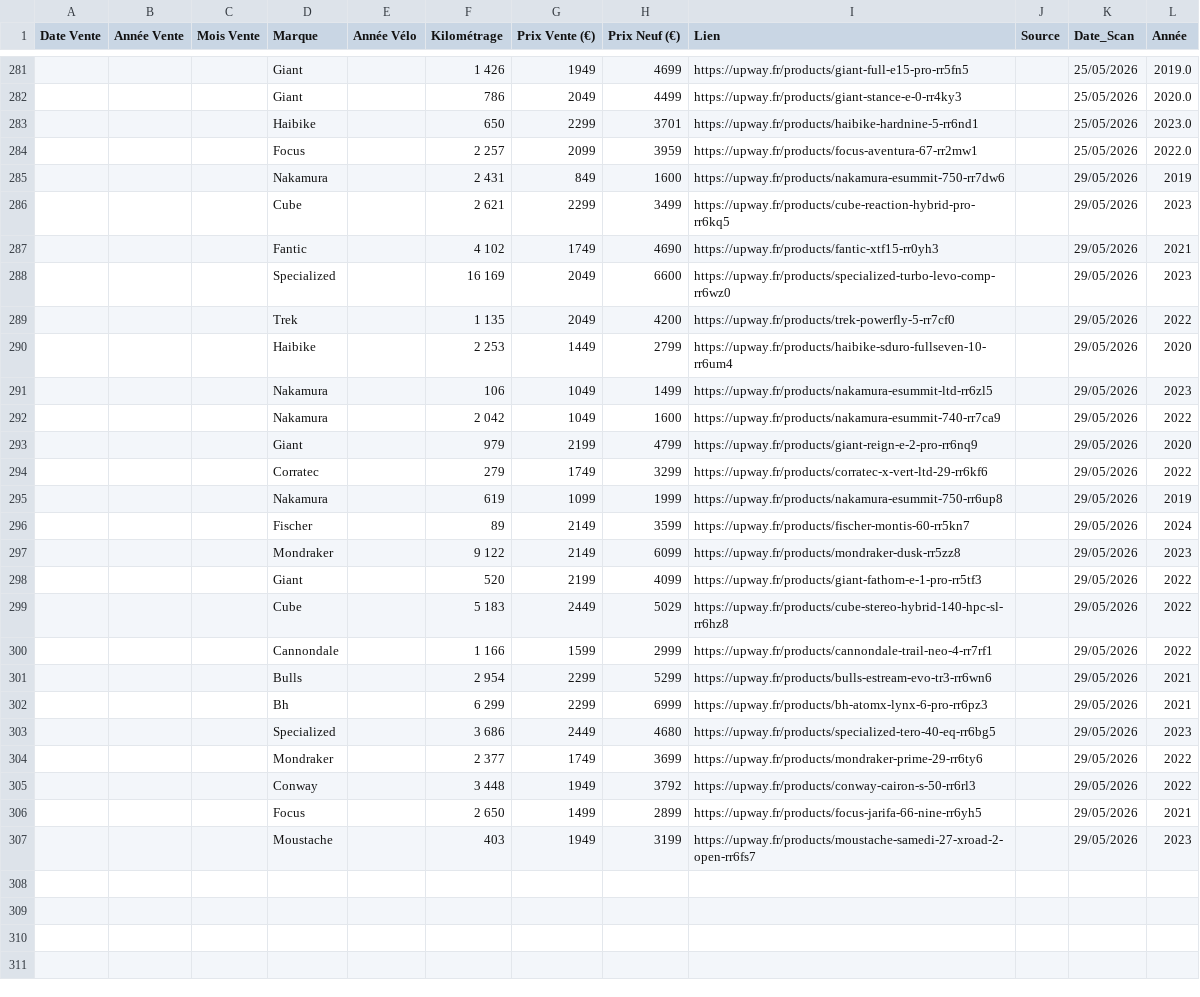
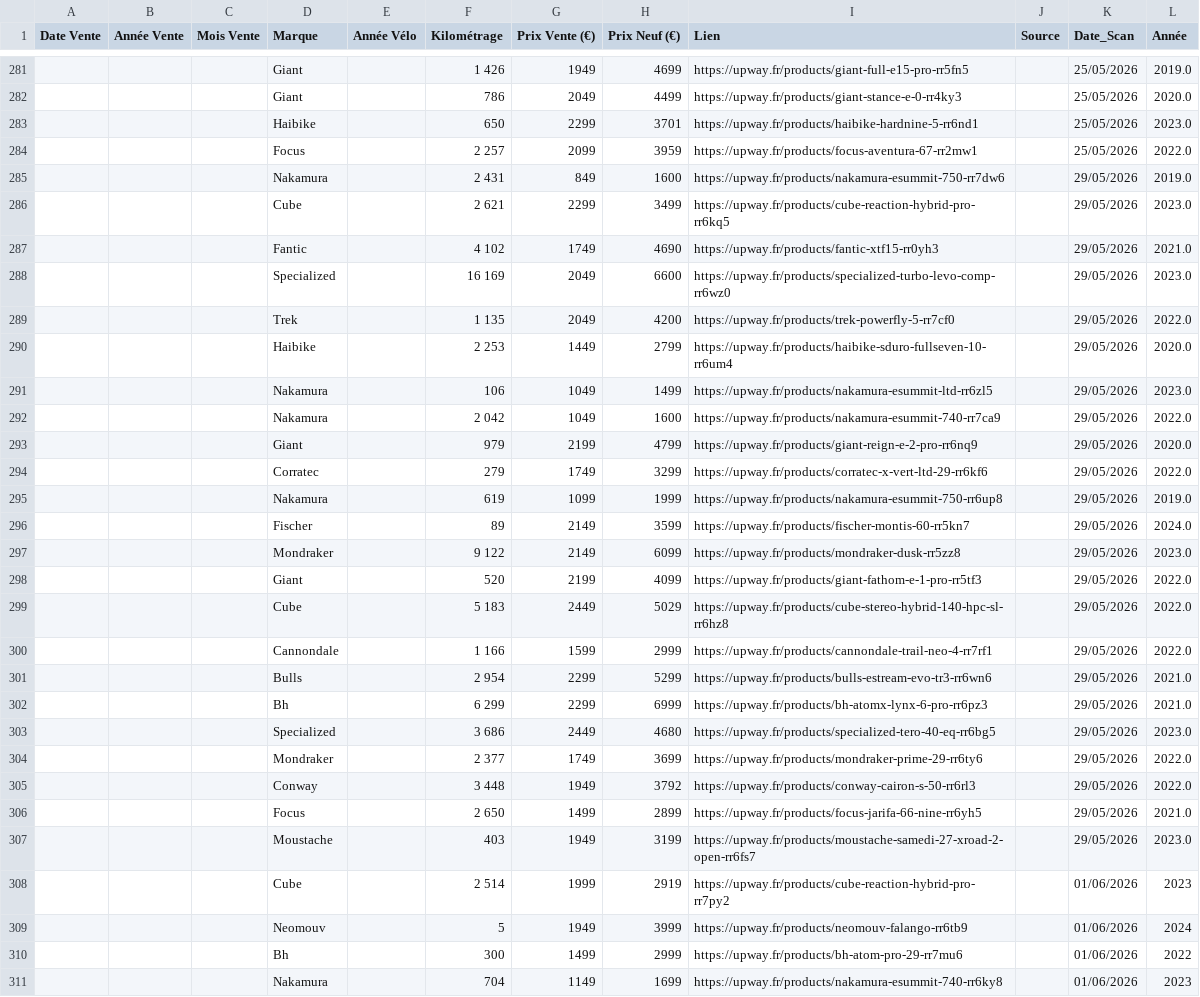
Before and after one commit to ebikereborn13/Scrapper-prix-velo-occasion, a CSV file: donnees_upway.csv, drawn as a sheet; only a part is shown, gaps mark what is left out; the diff covers the shown part only.

Commit message:
MAJ Cumul Upway (Correction Marque URL)

```diff
--- a/donnees_upway.csv
+++ b/donnees_upway.csv
@@ -284,24 +284,28 @@ Date Vente,Année Vente,Mois Vente,Marque,Année Vélo,Kilométrage,Prix Vente (
 ,,,Focus,,2 257,2099,3959,https://upway.fr/products/focus-aventura-67-rr2mw1,,25/05/2026,2022.0
-,,,Nakamura,,2 431,849,1600,https://upway.fr/products/nakamura-esummit-750-rr7dw6,,29/05/2026,2019
-,,,Cube,,2 621,2299,3499,https://upway.fr/products/cube-reaction-hybrid-pro-rr6kq5,,29/05/2026,2023
-,,,Fantic,,4 102,1749,4690,https://upway.fr/products/fantic-xtf15-rr0yh3,,29/05/2026,2021
-,,,Specialized,,16 169,2049,6600,https://upway.fr/products/specialized-turbo-levo-comp-rr6wz0,,29/05/2026,2023
-,,,Trek,,1 135,2049,4200,https://upway.fr/products/trek-powerfly-5-rr7cf0,,29/05/2026,2022
-,,,Haibike,,2 253,1449,2799,https://upway.fr/products/haibike-sduro-fullseven-10-rr6um4,,29/05/2026,2020
-,,,Nakamura,,106,1049,1499,https://upway.fr/products/nakamura-esummit-ltd-rr6zl5,,29/05/2026,2023
-,,,Nakamura,,2 042,1049,1600,https://upway.fr/products/nakamura-esummit-740-rr7ca9,,29/05/2026,2022
-,,,Giant,,979,2199,4799,https://upway.fr/products/giant-reign-e-2-pro-rr6nq9,,29/05/2026,2020
-,,,Corratec,,279,1749,3299,https://upway.fr/products/corratec-x-vert-ltd-29-rr6kf6,,29/05/2026,2022
-,,,Nakamura,,619,1099,1999,https://upway.fr/products/nakamura-esummit-750-rr6up8,,29/05/2026,2019
-,,,Fischer,,89,2149,3599,https://upway.fr/products/fischer-montis-60-rr5kn7,,29/05/2026,2024
-,,,Mondraker,,9 122,2149,6099,https://upway.fr/products/mondraker-dusk-rr5zz8,,29/05/2026,2023
-,,,Giant,,520,2199,4099,https://upway.fr/products/giant-fathom-e-1-pro-rr5tf3,,29/05/2026,2022
-,,,Cube,,5 183,2449,5029,https://upway.fr/products/cube-stereo-hybrid-140-hpc-sl-rr6hz8,,29/05/2026,2022
-,,,Cannondale,,1 166,1599,2999,https://upway.fr/products/cannondale-trail-neo-4-rr7rf1,,29/05/2026,2022
-,,,Bulls,,2 954,2299,5299,https://upway.fr/products/bulls-estream-evo-tr3-rr6wn6,,29/05/2026,2021
-,,,Bh,,6 299,2299,6999,https://upway.fr/products/bh-atomx-lynx-6-pro-rr6pz3,,29/05/2026,2021
-,,,Specialized,,3 686,2449,4680,https://upway.fr/products/specialized-tero-40-eq-rr6bg5,,29/05/2026,2023
-,,,Mondraker,,2 377,1749,3699,https://upway.fr/products/mondraker-prime-29-rr6ty6,,29/05/2026,2022
-,,,Conway,,3 448,1949,3792,https://upway.fr/products/conway-cairon-s-50-rr6rl3,,29/05/2026,2022
-,,,Focus,,2 650,1499,2899,https://upway.fr/products/focus-jarifa-66-nine-rr6yh5,,29/05/2026,2021
-,,,Moustache,,403,1949,3199,https://upway.fr/products/moustache-samedi-27-xroad-2-open-rr6fs7,,29/05/2026,2023
+,,,Nakamura,,2 431,849,1600,https://upway.fr/products/nakamura-esummit-750-rr7dw6,,29/05/2026,2019.0
+,,,Cube,,2 621,2299,3499,https://upway.fr/products/cube-reaction-hybrid-pro-rr6kq5,,29/05/2026,2023.0
+,,,Fantic,,4 102,1749,4690,https://upway.fr/products/fantic-xtf15-rr0yh3,,29/05/2026,2021.0
+,,,Specialized,,16 169,2049,6600,https://upway.fr/products/specialized-turbo-levo-comp-rr6wz0,,29/05/2026,2023.0
+,,,Trek,,1 135,2049,4200,https://upway.fr/products/trek-powerfly-5-rr7cf0,,29/05/2026,2022.0
+,,,Haibike,,2 253,1449,2799,https://upway.fr/products/haibike-sduro-fullseven-10-rr6um4,,29/05/2026,2020.0
+,,,Nakamura,,106,1049,1499,https://upway.fr/products/nakamura-esummit-ltd-rr6zl5,,29/05/2026,2023.0
+,,,Nakamura,,2 042,1049,1600,https://upway.fr/products/nakamura-esummit-740-rr7ca9,,29/05/2026,2022.0
+,,,Giant,,979,2199,4799,https://upway.fr/products/giant-reign-e-2-pro-rr6nq9,,29/05/2026,2020.0
+,,,Corratec,,279,1749,3299,https://upway.fr/products/corratec-x-vert-ltd-29-rr6kf6,,29/05/2026,2022.0
+,,,Nakamura,,619,1099,1999,https://upway.fr/products/nakamura-esummit-750-rr6up8,,29/05/2026,2019.0
+,,,Fischer,,89,2149,3599,https://upway.fr/products/fischer-montis-60-rr5kn7,,29/05/2026,2024.0
+,,,Mondraker,,9 122,2149,6099,https://upway.fr/products/mondraker-dusk-rr5zz8,,29/05/2026,2023.0
+,,,Giant,,520,2199,4099,https://upway.fr/products/giant-fathom-e-1-pro-rr5tf3,,29/05/2026,2022.0
+,,,Cube,,5 183,2449,5029,https://upway.fr/products/cube-stereo-hybrid-140-hpc-sl-rr6hz8,,29/05/2026,2022.0
+,,,Cannondale,,1 166,1599,2999,https://upway.fr/products/cannondale-trail-neo-4-rr7rf1,,29/05/2026,2022.0
+,,,Bulls,,2 954,2299,5299,https://upway.fr/products/bulls-estream-evo-tr3-rr6wn6,,29/05/2026,2021.0
+,,,Bh,,6 299,2299,6999,https://upway.fr/products/bh-atomx-lynx-6-pro-rr6pz3,,29/05/2026,2021.0
+,,,Specialized,,3 686,2449,4680,https://upway.fr/products/specialized-tero-40-eq-rr6bg5,,29/05/2026,2023.0
+,,,Mondraker,,2 377,1749,3699,https://upway.fr/products/mondraker-prime-29-rr6ty6,,29/05/2026,2022.0
+,,,Conway,,3 448,1949,3792,https://upway.fr/products/conway-cairon-s-50-rr6rl3,,29/05/2026,2022.0
+,,,Focus,,2 650,1499,2899,https://upway.fr/products/focus-jarifa-66-nine-rr6yh5,,29/05/2026,2021.0
+,,,Moustache,,403,1949,3199,https://upway.fr/products/moustache-samedi-27-xroad-2-open-rr6fs7,,29/05/2026,2023.0
+,,,Cube,,2 514,1999,2919,https://upway.fr/products/cube-reaction-hybrid-pro-rr7py2,,01/06/2026,2023
+,,,Neomouv,,5,1949,3999,https://upway.fr/products/neomouv-falango-rr6tb9,,01/06/2026,2024
+,,,Bh,,300,1499,2999,https://upway.fr/products/bh-atom-pro-29-rr7mu6,,01/06/2026,2022
+,,,Nakamura,,704,1149,1699,https://upway.fr/products/nakamura-esummit-740-rr6ky8,,01/06/2026,2023
```
Also changed, not shown: 19 added rows elsewhere in this file.
